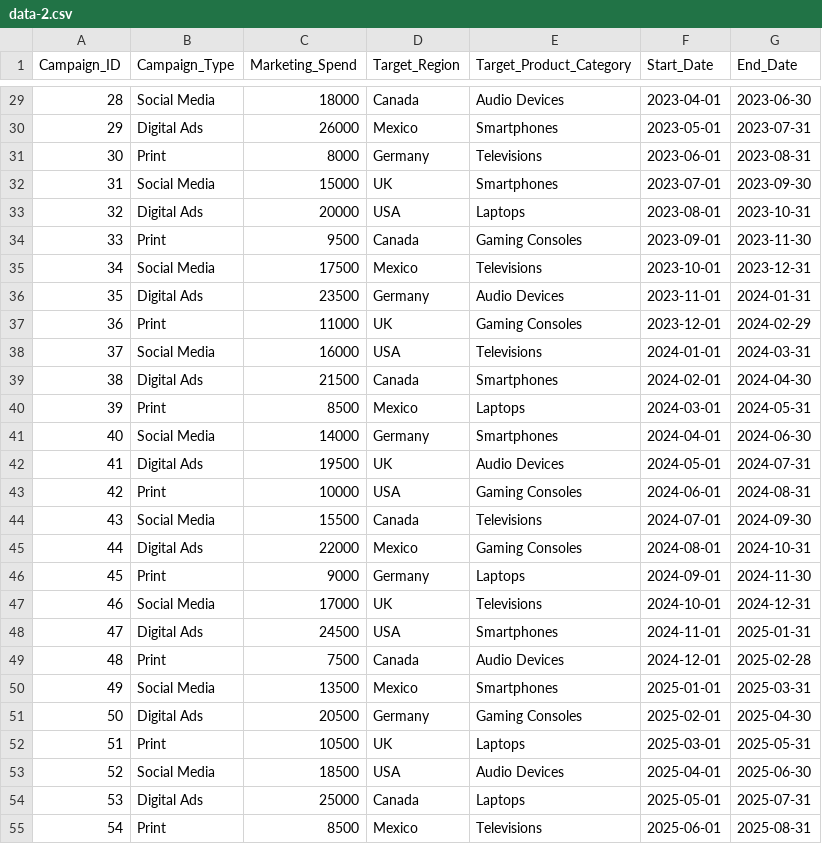
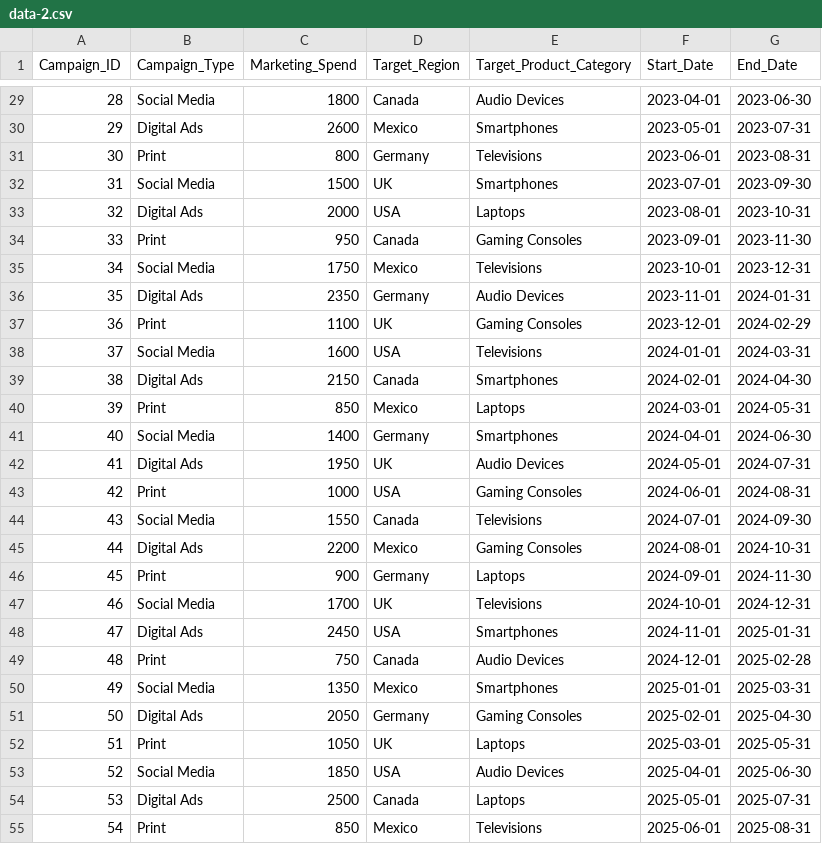
Before and after one commit to AbdulMannan19/SDV-Project, a CSV file: data-2.csv, drawn as a sheet; only a part is shown, gaps mark what is left out; the diff covers the shown part only.

```diff
--- a/data-2.csv
+++ b/data-2.csv
@@ -29,27 +29,27 @@ Campaign_ID,Campaign_Type,Marketing_Spend,Target_Region,Target_Product_Category,
-28,Social Media,18000,Canada,Audio Devices,2023-04-01,2023-06-30
-29,Digital Ads,26000,Mexico,Smartphones,2023-05-01,2023-07-31
-30,Print,8000,Germany,Televisions,2023-06-01,2023-08-31
-31,Social Media,15000,UK,Smartphones,2023-07-01,2023-09-30
-32,Digital Ads,20000,USA,Laptops,2023-08-01,2023-10-31
-33,Print,9500,Canada,Gaming Consoles,2023-09-01,2023-11-30
-34,Social Media,17500,Mexico,Televisions,2023-10-01,2023-12-31
-35,Digital Ads,23500,Germany,Audio Devices,2023-11-01,2024-01-31
-36,Print,11000,UK,Gaming Consoles,2023-12-01,2024-02-29
-37,Social Media,16000,USA,Televisions,2024-01-01,2024-03-31
-38,Digital Ads,21500,Canada,Smartphones,2024-02-01,2024-04-30
-39,Print,8500,Mexico,Laptops,2024-03-01,2024-05-31
-40,Social Media,14000,Germany,Smartphones,2024-04-01,2024-06-30
-41,Digital Ads,19500,UK,Audio Devices,2024-05-01,2024-07-31
-42,Print,10000,USA,Gaming Consoles,2024-06-01,2024-08-31
-43,Social Media,15500,Canada,Televisions,2024-07-01,2024-09-30
-44,Digital Ads,22000,Mexico,Gaming Consoles,2024-08-01,2024-10-31
-45,Print,9000,Germany,Laptops,2024-09-01,2024-11-30
-46,Social Media,17000,UK,Televisions,2024-10-01,2024-12-31
-47,Digital Ads,24500,USA,Smartphones,2024-11-01,2025-01-31
-48,Print,7500,Canada,Audio Devices,2024-12-01,2025-02-28
-49,Social Media,13500,Mexico,Smartphones,2025-01-01,2025-03-31
-50,Digital Ads,20500,Germany,Gaming Consoles,2025-02-01,2025-04-30
-51,Print,10500,UK,Laptops,2025-03-01,2025-05-31
-52,Social Media,18500,USA,Audio Devices,2025-04-01,2025-06-30
-53,Digital Ads,25000,Canada,Laptops,2025-05-01,2025-07-31
-54,Print,8500,Mexico,Televisions,2025-06-01,2025-08-31
+28,Social Media,1800,Canada,Audio Devices,2023-04-01,2023-06-30
+29,Digital Ads,2600,Mexico,Smartphones,2023-05-01,2023-07-31
+30,Print,800,Germany,Televisions,2023-06-01,2023-08-31
+31,Social Media,1500,UK,Smartphones,2023-07-01,2023-09-30
+32,Digital Ads,2000,USA,Laptops,2023-08-01,2023-10-31
+33,Print,950,Canada,Gaming Consoles,2023-09-01,2023-11-30
+34,Social Media,1750,Mexico,Televisions,2023-10-01,2023-12-31
+35,Digital Ads,2350,Germany,Audio Devices,2023-11-01,2024-01-31
+36,Print,1100,UK,Gaming Consoles,2023-12-01,2024-02-29
+37,Social Media,1600,USA,Televisions,2024-01-01,2024-03-31
+38,Digital Ads,2150,Canada,Smartphones,2024-02-01,2024-04-30
+39,Print,850,Mexico,Laptops,2024-03-01,2024-05-31
+40,Social Media,1400,Germany,Smartphones,2024-04-01,2024-06-30
+41,Digital Ads,1950,UK,Audio Devices,2024-05-01,2024-07-31
+42,Print,1000,USA,Gaming Consoles,2024-06-01,2024-08-31
+43,Social Media,1550,Canada,Televisions,2024-07-01,2024-09-30
+44,Digital Ads,2200,Mexico,Gaming Consoles,2024-08-01,2024-10-31
+45,Print,900,Germany,Laptops,2024-09-01,2024-11-30
+46,Social Media,1700,UK,Televisions,2024-10-01,2024-12-31
+47,Digital Ads,2450,USA,Smartphones,2024-11-01,2025-01-31
+48,Print,750,Canada,Audio Devices,2024-12-01,2025-02-28
+49,Social Media,1350,Mexico,Smartphones,2025-01-01,2025-03-31
+50,Digital Ads,2050,Germany,Gaming Consoles,2025-02-01,2025-04-30
+51,Print,1050,UK,Laptops,2025-03-01,2025-05-31
+52,Social Media,1850,USA,Audio Devices,2025-04-01,2025-06-30
+53,Digital Ads,2500,Canada,Laptops,2025-05-01,2025-07-31
+54,Print,850,Mexico,Televisions,2025-06-01,2025-08-31
```
Also changed, not shown: 33 edited cells elsewhere in this file, 1 other file.
